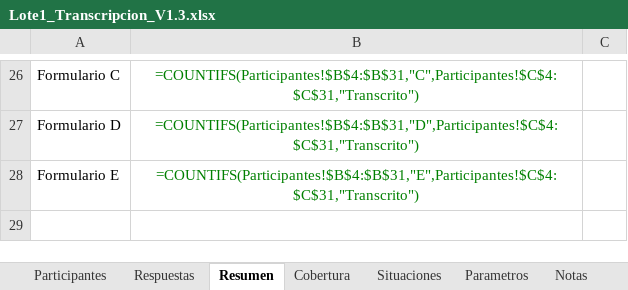
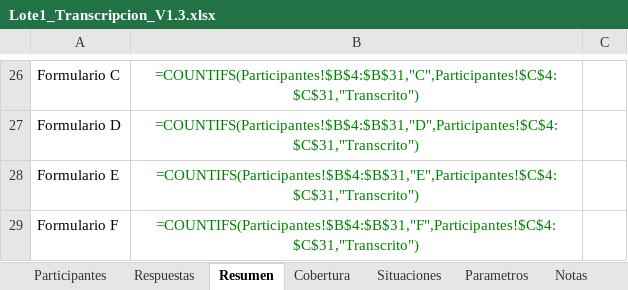
Before and after one commit to compartida110-prog/mpsr-chatbot, an Excel workbook: docs/lote_real_1/Lote1_Transcripcion_V1.3.xlsx, sheet Resumen, drawn as a sheet; only a part is shown, gaps mark what is left out; values as stored, in another font and other column widths than the file's, no borders; formulas without a stored value are shown as written; conditional formats not drawn; the diff names each change by its address in the sheet, - before the commit and + after, or states it on an @@ line.

```diff
--- a/docs/lote_real_1/Lote1_Transcripcion_V1.3.xlsx (sheet Resumen)
+++ b/docs/lote_real_1/Lote1_Transcripcion_V1.3.xlsx (sheet Resumen)
+row 29: Formulario F | =COUNTIFS(Participantes!$B$4:$B$31,"F",Participantes!$C$4:$C$31,"Transcrito")
```
Also changed, not shown: formulas that keep their value, 20 other files.
